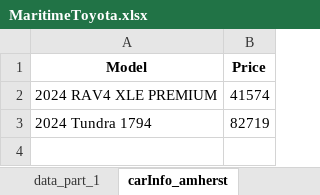
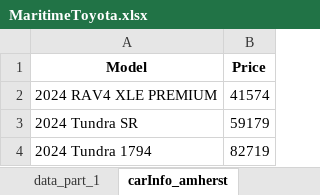
Before and after one commit to gitony0101/X4DS, an Excel workbook: Projects/scrapping_py/MaritimeToyota.xlsx, sheet carInfo_amherst, drawn as a sheet; values as stored, in another font and other column widths than the file's, no borders; the diff names each change by its address in the sheet, - before the commit and + after, or states it on an @@ line.

```diff
--- a/Projects/scrapping_py/MaritimeToyota.xlsx (sheet carInfo_amherst)
+++ b/Projects/scrapping_py/MaritimeToyota.xlsx (sheet carInfo_amherst)
+row 3: 2024 Tundra SR | 59179
```
Also changed, not shown: sheet carInfo_central_toyota, sheet carInfo_summerside, sheet carInfo_gander, sheet carInfo_edmundston, sheet carInfo_trimactoyota, sheet carInfo_dartmouth, 9 more sheets, 18 other files.
